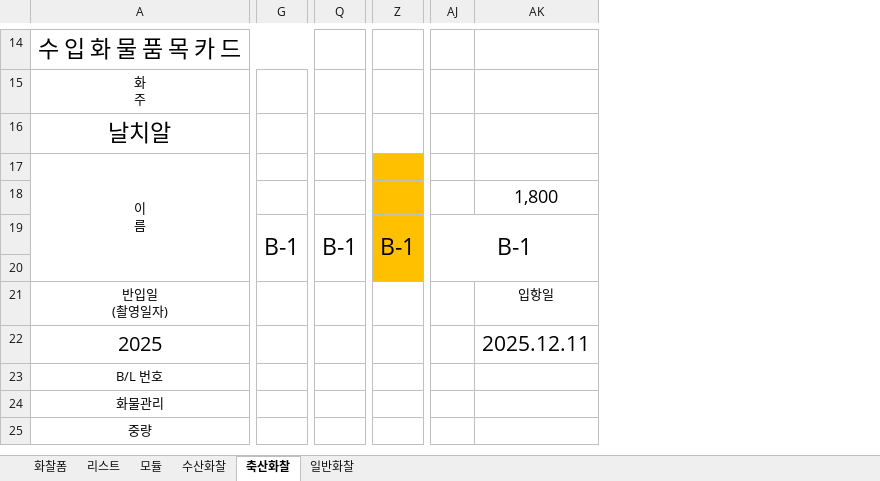
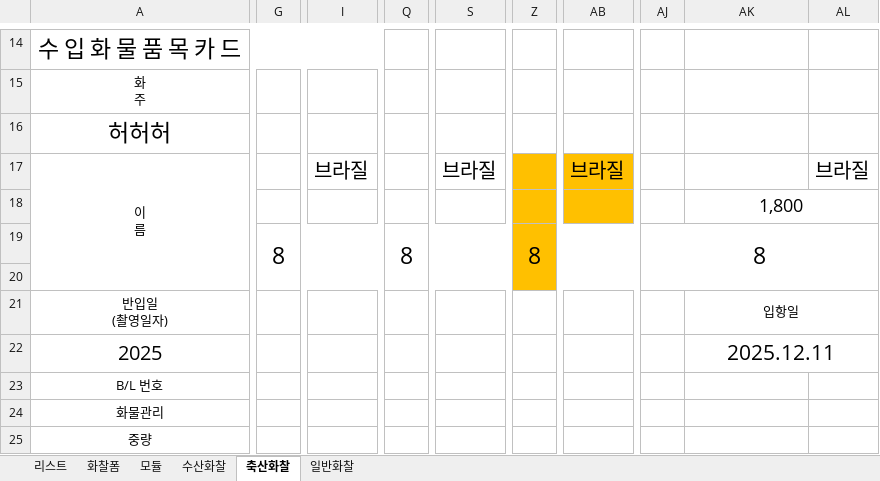
Before and after one commit to ycy2000/ycy2000.github.io, an Excel workbook: 도형위치연습.xlsm, sheet 축산화찰, drawn as a sheet; only a part is shown, gaps mark what is left out; values as stored, in another font and other column widths than the file's, no borders; removed rows and columns are numbered as before the commit, all else as after; the diff covers the shown part only; the diff names each change by its address in the sheet, - before the commit and + after, or states it on an @@ line.

```diff
--- a/도형위치연습.xlsm (sheet 축산화찰)
+++ b/도형위치연습.xlsm (sheet 축산화찰)
@@ sheet tab order changed: 리스트 | 화찰폼 | 모듈 | 수산화찰 | 축산화찰 | 일반화찰 @@
-column G, row 19: B-1
+column G, row 19: 8
+column I, row 17: 브라질
-column Q, row 19: B-1
+column Q, row 19: 8
+column S, row 17: 브라질
-column Z, row 19: B-1
+column Z, row 19: 8
+column AB, row 17: 브라질
-column AJ, row 19: B-1
+column AJ, row 19: 8
+column AL, row 17: 브라질
-A16: 날치알
+A16: 허허허
+AK18:AL18 merged
+AK21:AL21 merged
+AK22:AL22 merged
```
Also changed, not shown: 3 removed columns, 23 edited cells and merged cells elsewhere in this sheet, sheet 리스트, sheet 일반화찰, sheet 수산화찰, sheet 모듈, charts or pictures, 3 other files.
